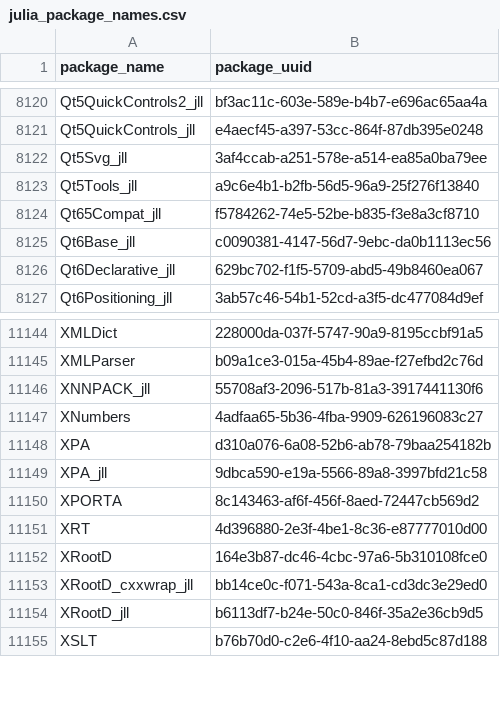
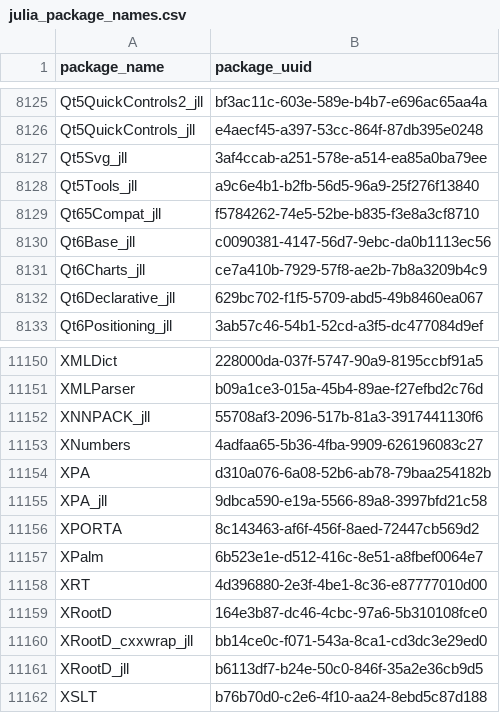
Before and after one commit to analyticsinmotion/julia-packages-data, a CSV file: data/julia_package_names.csv, drawn as a sheet; only a part is shown, gaps mark what is left out; the diff covers the shown part only; the diff names each change by its address in the sheet, - before the commit and + after, or states it on an @@ line.

```diff
--- a/data/julia_package_names.csv
+++ b/data/julia_package_names.csv
+row 8131: Qt6Charts_jll | ce7a410b-7929-57f8-ae2b-7b8a3209b4c9
+row 11157: XPalm | 6b523e1e-d512-416c-8e51-a8fbef0064e7
```
Also changed, not shown: 5 added rows elsewhere in this file.
